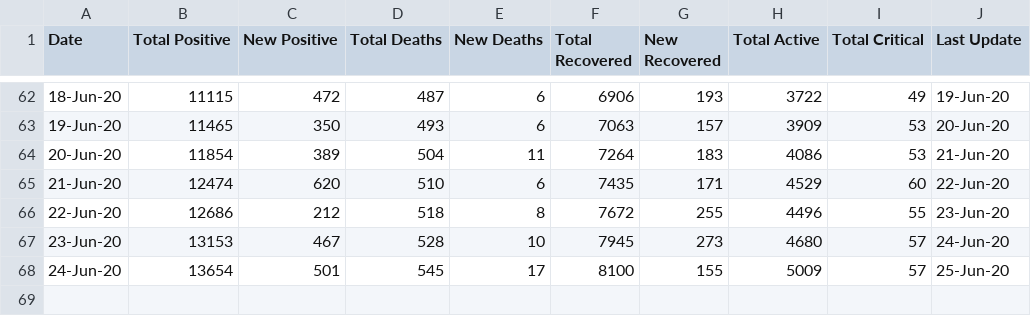
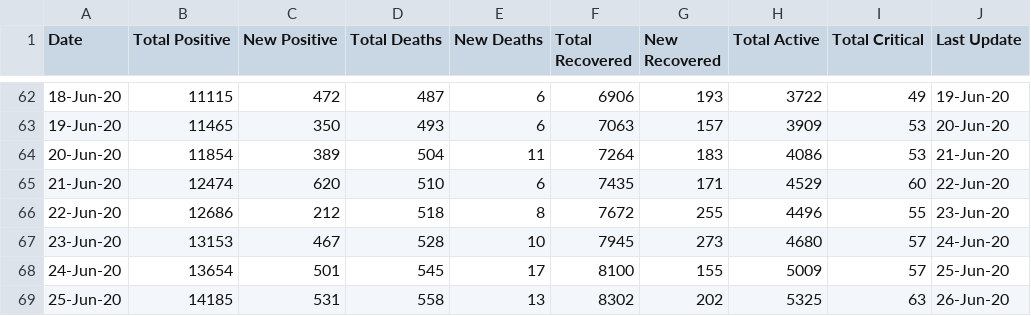
Before and after one commit to omkarmarkad/COVID19-Pune, a CSV file: timeseries-case-counts.csv, drawn as a sheet; only a part is shown, gaps mark what is left out.

Commit message:
Add files via upload

```diff
--- a/timeseries-case-counts.csv
+++ b/timeseries-case-counts.csv
@@ -68 +68,2 @@ Date,Total Positive,New Positive,Total Deaths,New Deaths,Total Recovered,New Rec
 24-Jun-20,13654,501,545,17,8100,155,5009,57,25-Jun-20
+25-Jun-20,14185,531,558,13,8302,202,5325,63,26-Jun-20
```
